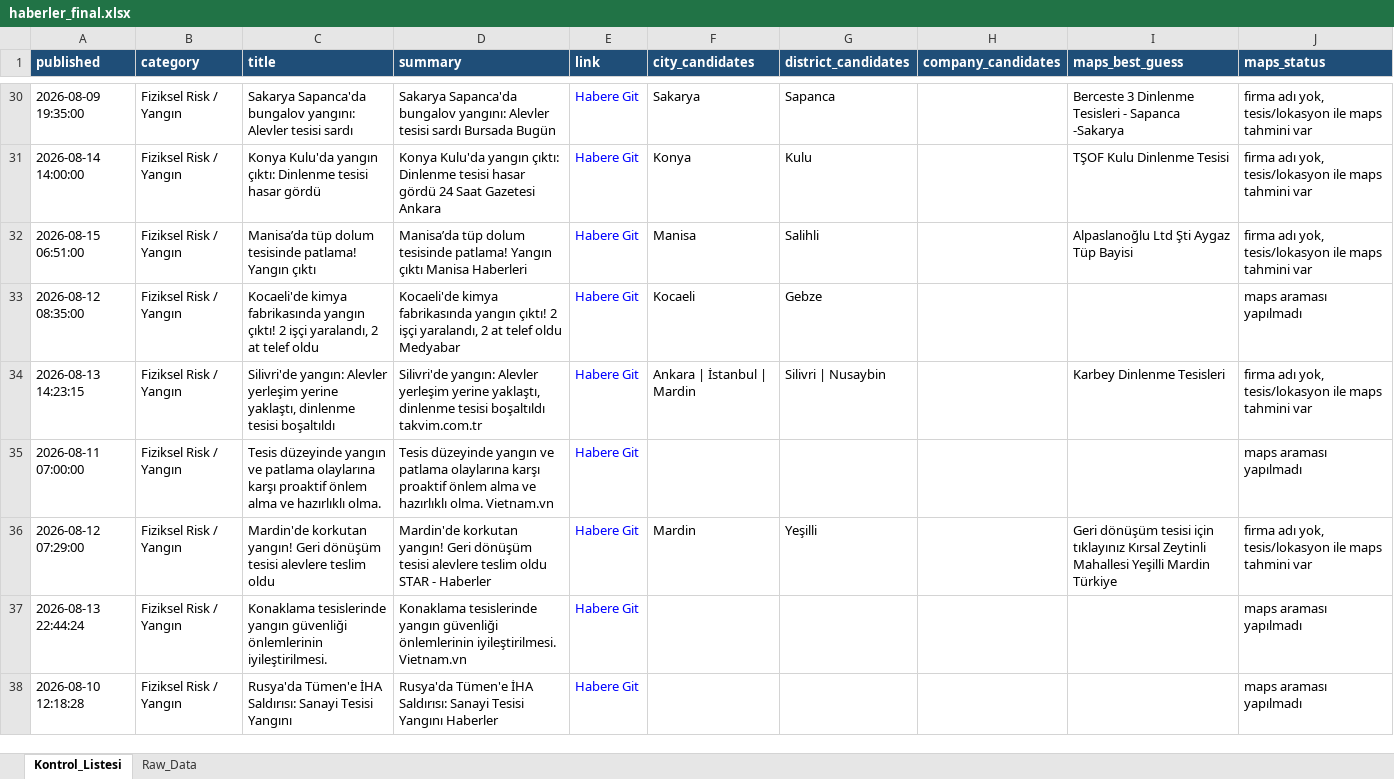
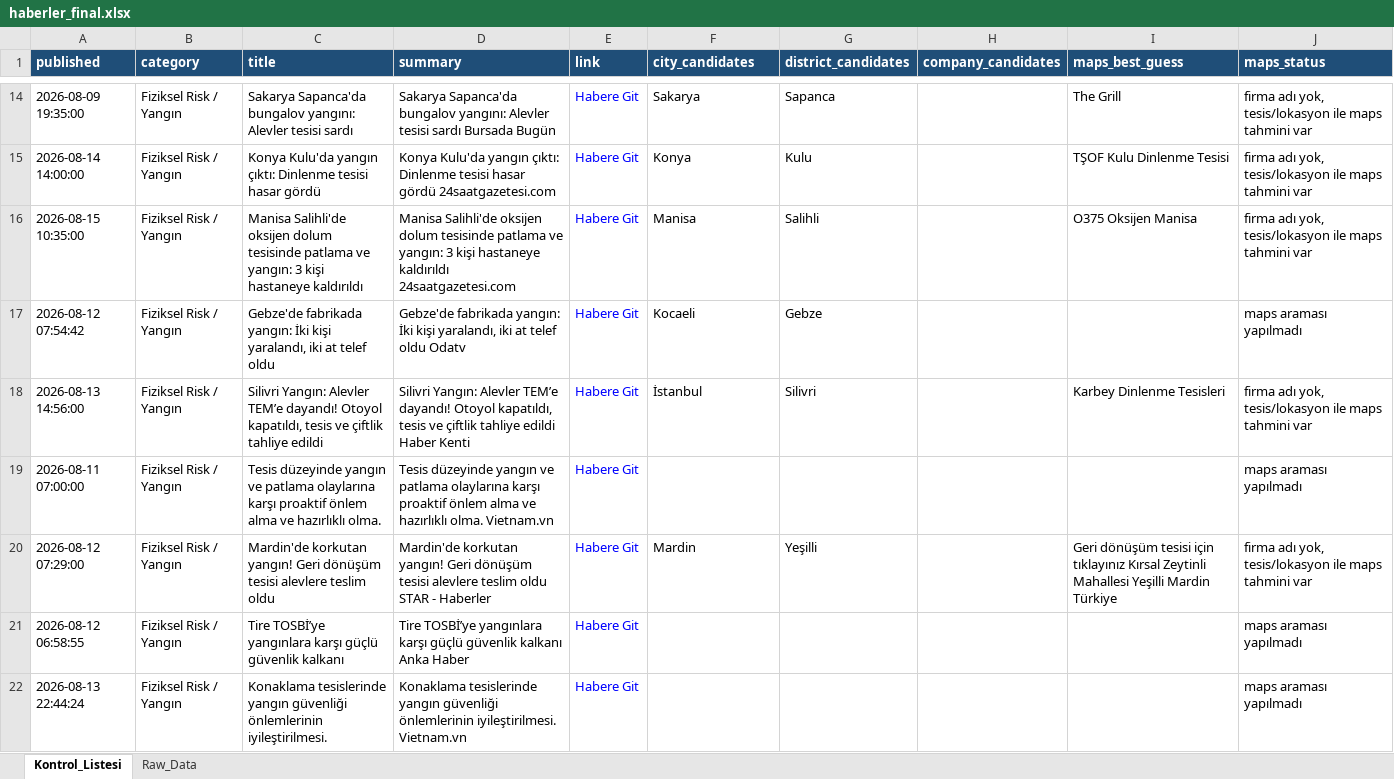
Before and after one commit to MuhammedMustafaSungur/haber-risk-monitor, an Excel workbook: data/haberler_final.xlsx, sheet Kontrol_Listesi, drawn as a sheet; only a part is shown, gaps mark what is left out; the shorter side is filled out with more unchanged rows; values as stored, in another font and other column widths than the file's, no borders; addresses are those after the commit; the diff covers the shown part only; the diff names each change by its address in the sheet, - before the commit and + after, or states it on an @@ line.

```diff
--- a/data/haberler_final.xlsx (sheet Kontrol_Listesi)
+++ b/data/haberler_final.xlsx (sheet Kontrol_Listesi)
-I14 (maps_best_guess): Berceste 3 Dinlenme Tesisleri - Sapanca -Sakarya
+I14 (maps_best_guess): The Grill
-D15 (summary): …hasar gördü 24 Saat Gazetesi Ankara
+D15 (summary): …hasar gördü 24saatgazetesi.com
-A16 (published): 2026-08-15 06:51:00
+A16 (published): 2026-08-15 10:35:00
-C16 (title): Manisa’da tüp dolum tesisinde patlama! Yangın çıktı
+C16 (title): Manisa Salihli'de oksijen dolum tesisinde patlama ve yangın: 3 kişi hastaneye kaldırıldı
-D16 (summary): Manisa’da tüp dolum tesisinde patlama! Yangın çıktı Manisa Haberleri
+D16 (summary): Manisa Salihli'de oksijen dolum tesisinde patlama ve yangın: 3 kişi hastaneye kaldırıldı 24saatgazetesi.com
-I16 (maps_best_guess): Alpaslanoğlu Ltd Şti Aygaz Tüp Bayisi
+I16 (maps_best_guess): O375 Oksijen Manisa
-A17 (published): 2026-08-12 08:35:00
+A17 (published): 2026-08-12 07:54:42
-C17 (title): Kocaeli'de kimya fabrikasında yangın çıktı! 2 işçi yaralandı, 2 at telef…
+C17 (title): Gebze'de fabrikada yangın: İki kişi yaralandı, iki at telef…
-D17 (summary): Kocaeli'de kimya fabrikasında yangın çıktı! 2 işçi yaralandı, 2 at telef oldu Medyabar
+D17 (summary): Gebze'de fabrikada yangın: İki kişi yaralandı, iki at telef oldu Odatv
-A18 (published): 2026-08-13 14:23:15
+A18 (published): 2026-08-13 14:56:00
-C18 (title): Silivri'de yangın: Alevler yerleşim yerine yaklaştı, dinlenme tesisi boşaltıldı
+C18 (title): Silivri Yangın: Alevler TEM’e dayandı! Otoyol kapatıldı, tesis ve çiftlik tahliye edildi
-D18 (summary): Silivri'de yangın: Alevler yerleşim yerine yaklaştı, dinlenme tesisi boşaltıldı takvim.com.tr
+D18 (summary): Silivri Yangın: Alevler TEM’e dayandı! Otoyol kapatıldı, tesis ve çiftlik tahliye edildi Haber Kenti
-F18 (city_candidates): Ankara | İstanbul | Mardin
+F18 (city_candidates): İstanbul
-G18 (district_candidates): Silivri | Nusaybin
+G18 (district_candidates): Silivri
+row 21: 2026-08-12 06:58:55 | Fiziksel Risk / Yangın | Tire TOSBİ’ye yangınlara karşı güçlü güvenlik kalkanı | Tire TOSBİ’ye yangınlara karşı güçlü güvenlik kalkanı Anka Haber | Habere Git |  |  |  |  | maps araması yapılmadı
```
Also changed, not shown: 49 added rows, 48 removed rows, 13 moved rows and 150 edited cells elsewhere in this sheet, sheet Raw_Data, 1 other file.
